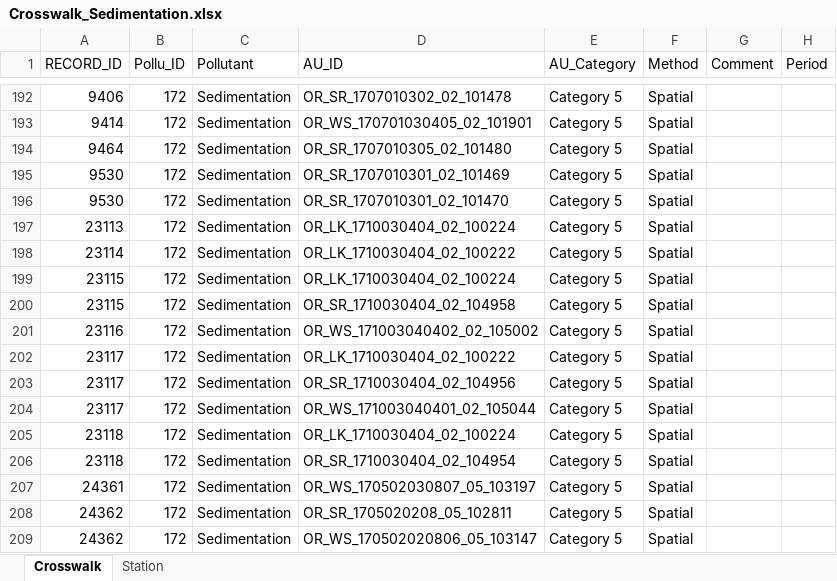
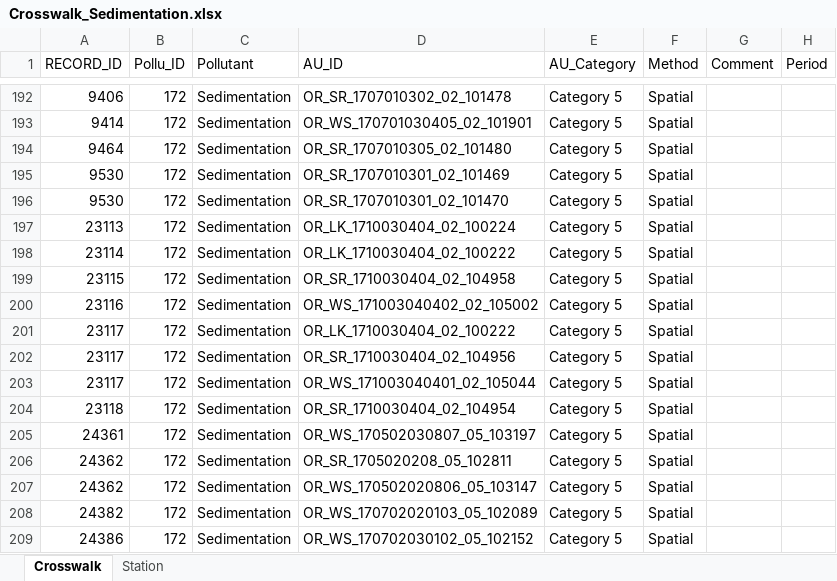
Before and after one commit to TravisPritchardODEQ/IR2018, an Excel workbook: Crosswalk_2012/Crosswalk_Sedimentation.xlsx, sheet Crosswalk, drawn as a sheet; only a part is shown, gaps mark what is left out; the shorter side is filled out with more unchanged rows; values as stored, in another font and other column widths than the file's, no borders; the diff names each change by its address in the sheet, - before the commit and + after, or states it on an @@ line.

```diff
--- a/Crosswalk_2012/Crosswalk_Sedimentation.xlsx (sheet Crosswalk)
+++ b/Crosswalk_2012/Crosswalk_Sedimentation.xlsx (sheet Crosswalk)
-row 199: 23115 | 172 | Sedimentation | OR_LK_1710030404_02_100224 | Category 5 | Spatial
-row 205: 23118 | 172 | Sedimentation | OR_LK_1710030404_02_100224 | Category 5 | Spatial
```
Also changed, not shown: Crosswalk_2012/Crosswalk_BioCriteria.xlsx, Crosswalk_2012/Crosswalk_DissolvedOxygen2.xlsx, 13 other files.
